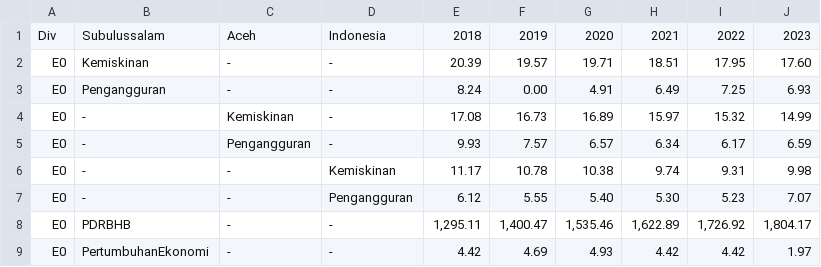
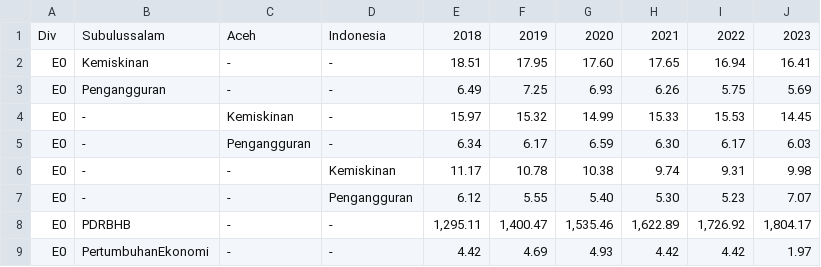
Before and after one commit to habicahya/habicahya, a CSV file: DATA1.csv, drawn as a sheet; only a part is shown.

Commit message:
Update DATA1.csv

```diff
--- a/DATA1.csv
+++ b/DATA1.csv
@@ -1,6 +1,6 @@
 Div,Subulussalam,Aceh,Indonesia,2018,2019,2020,2021,2022,2023
-E0,Kemiskinan,-,-,20.39,19.57,19.71,18.51,17.95,17.60
-E0,Pengangguran,-,-,8.24,0.00,4.91,6.49,7.25,6.93
-E0,-,Kemiskinan,-,17.08,16.73,16.89,15.97,15.32,14.99
-E0,-,Pengangguran,-,9.93,7.57,6.57,6.34,6.17,6.59
+E0,Kemiskinan,-,-,18.51,17.95,17.60,17.65,16.94,16.41
+E0,Pengangguran,-,-,6.49,7.25,6.93,6.26,5.75,5.69
+E0,-,Kemiskinan,-,15.97,15.32,14.99,15.33,15.53,14.45
+E0,-,Pengangguran,-,6.34,6.17,6.59,6.30,6.17,6.03
 E0,-,-,Kemiskinan,11.17,10.78,10.38,9.74,9.31,9.98
```
